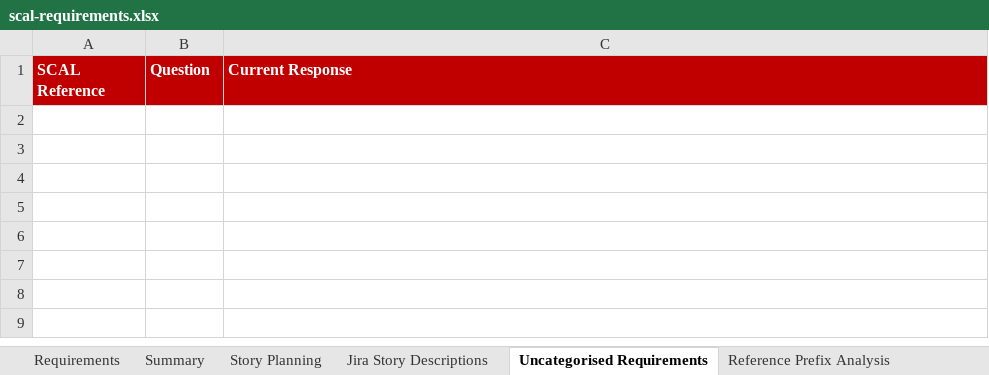
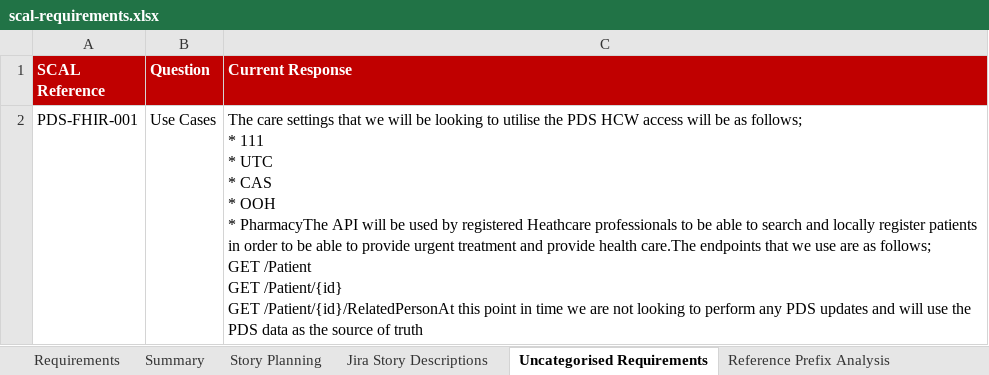
Before and after one commit to JasonLingIC24/qa-nhs-scal-manager, an Excel workbook: data/output/scal-requirements.xlsx, sheet Uncategorised Requirements, drawn as a sheet; values as stored, in another font and other column widths than the file's, no borders; ↵ is a line break in a cell; the diff names each change by its address in the sheet, - before the commit and + after, or states it on an @@ line.

```diff
--- a/data/output/scal-requirements.xlsx (sheet Uncategorised Requirements)
+++ b/data/output/scal-requirements.xlsx (sheet Uncategorised Requirements)
+row 2: PDS-FHIR-001 | Use Cases | The care settings that we will be looking to utilise the PDS HCW access will be as follows; ↵ * 111 ↵ * UTC ↵ * CAS ↵ * OOH ↵ * PharmacyThe API will be used by registered Heathcare professionals to be able to search and locally register patients in order to be able to provide urgent treatment and provide health care.The endpoints that we use are as follows; ↵ GET /Patient ↵ GET /Patient/{id} ↵ GET /Patient/{id}/RelatedPersonAt this point in time we are not looking to perform any PDS updates and will use the PDS data as the source of truth
```
Also changed, not shown: sheet Requirements, sheet Reference Prefix Analysis, sheet Story Planning, sheet Jira Story Descriptions, sheet Summary, 19 other files.
